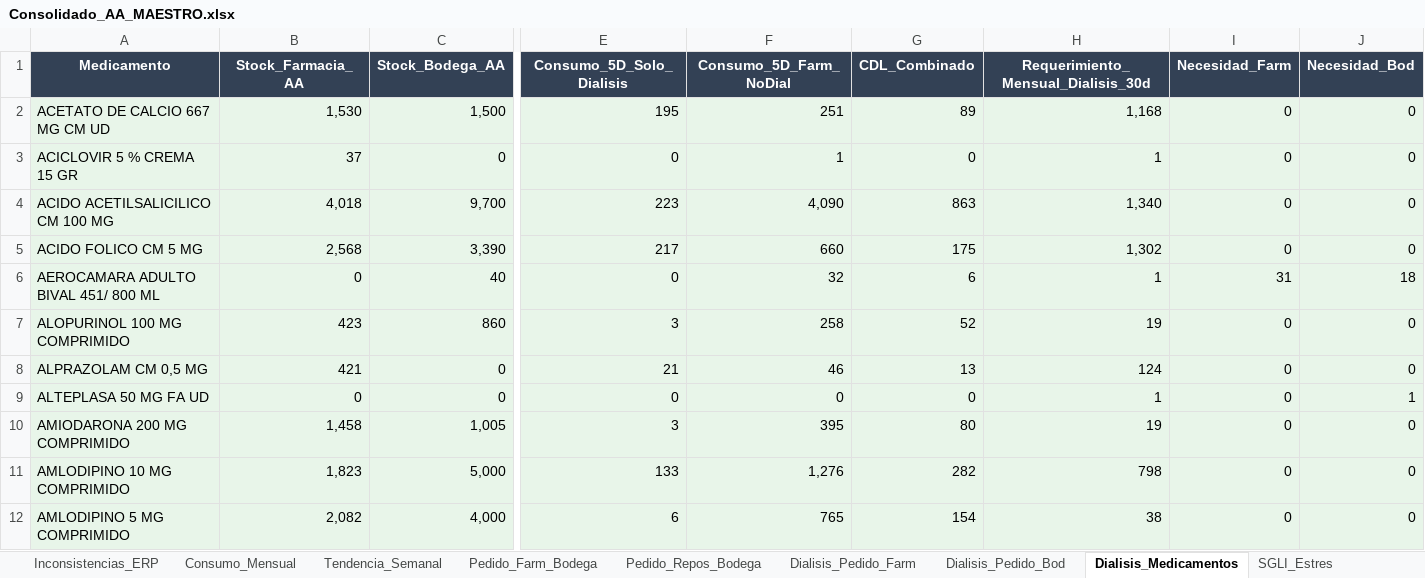
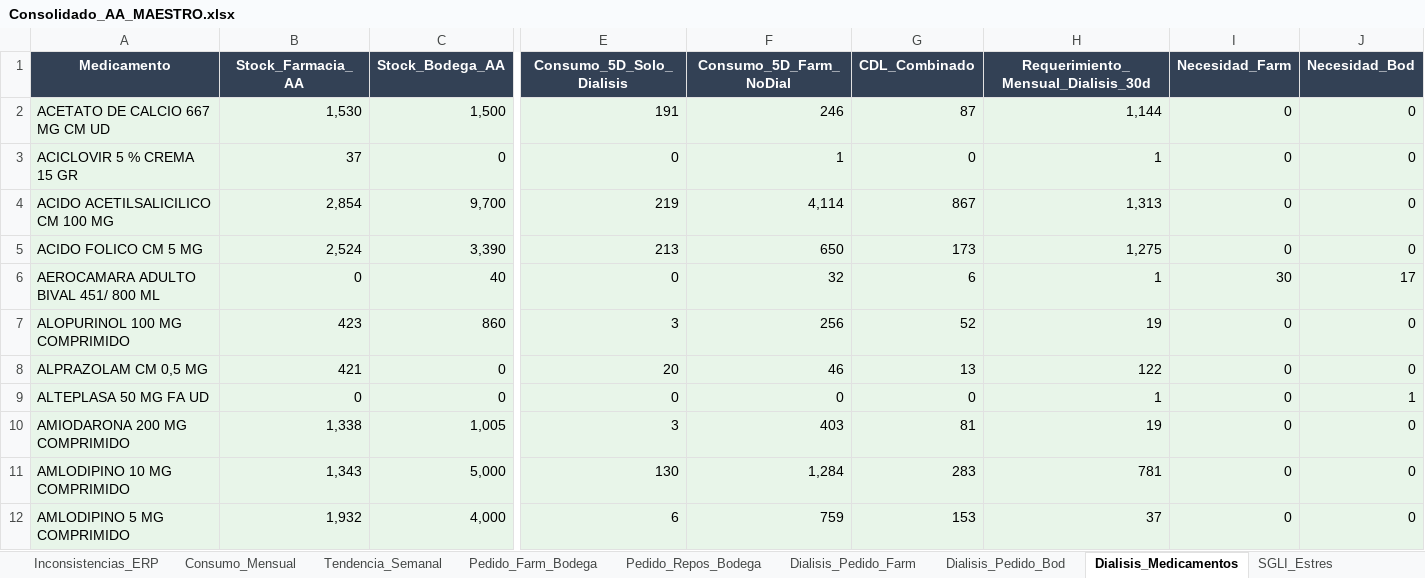
Before and after one commit to danielalfonsocc-rgb/maestro-aa-farmacia, an Excel workbook: Consolidado_AA_MAESTRO.xlsx, sheet Dialisis_Medicamentos, drawn as a sheet; only a part is shown, gaps mark what is left out; values as stored, in another font and other column widths than the file's, no borders; the diff covers the shown part only; the diff names each change by its address in the sheet, - before the commit and + after, or states it on an @@ line.

```diff
--- a/Consolidado_AA_MAESTRO.xlsx (sheet Dialisis_Medicamentos)
+++ b/Consolidado_AA_MAESTRO.xlsx (sheet Dialisis_Medicamentos)
-E2 (Consumo_5D_Solo_Dialisis): 195
+E2 (Consumo_5D_Solo_Dialisis): 191
-F2 (Consumo_5D_Farm_NoDial): 251
+F2 (Consumo_5D_Farm_NoDial): 246
-G2 (CDL_Combinado): 89
+G2 (CDL_Combinado): 87
-H2: 1,168
+H2: 1,144
-B4 (Stock_Farmacia_AA): 4,018
+B4 (Stock_Farmacia_AA): 2,854
-E4 (Consumo_5D_Solo_Dialisis): 223
+E4 (Consumo_5D_Solo_Dialisis): 219
-F4 (Consumo_5D_Farm_NoDial): 4,090
+F4 (Consumo_5D_Farm_NoDial): 4,114
-G4 (CDL_Combinado): 863
+G4 (CDL_Combinado): 867
-H4: 1,340
+H4: 1,313
-B5 (Stock_Farmacia_AA): 2,568
+B5 (Stock_Farmacia_AA): 2,524
-E5 (Consumo_5D_Solo_Dialisis): 217
+E5 (Consumo_5D_Solo_Dialisis): 213
-F5 (Consumo_5D_Farm_NoDial): 660
+F5 (Consumo_5D_Farm_NoDial): 650
-G5 (CDL_Combinado): 175
+G5 (CDL_Combinado): 173
-H5: 1,302
+H5: 1,275
-I6 (Necesidad_Farm): 31
+I6 (Necesidad_Farm): 30
-J6 (Necesidad_Bod): 18
+J6 (Necesidad_Bod): 17
-F7 (Consumo_5D_Farm_NoDial): 258
+F7 (Consumo_5D_Farm_NoDial): 256
-E8 (Consumo_5D_Solo_Dialisis): 21
+E8 (Consumo_5D_Solo_Dialisis): 20
-H8: 124
+H8: 122
-B10 (Stock_Farmacia_AA): 1,458
+B10 (Stock_Farmacia_AA): 1,338
-F10 (Consumo_5D_Farm_NoDial): 395
+F10 (Consumo_5D_Farm_NoDial): 403
-G10 (CDL_Combinado): 80
+G10 (CDL_Combinado): 81
-B11 (Stock_Farmacia_AA): 1,823
+B11 (Stock_Farmacia_AA): 1,343
-E11 (Consumo_5D_Solo_Dialisis): 133
+E11 (Consumo_5D_Solo_Dialisis): 130
-F11 (Consumo_5D_Farm_NoDial): 1,276
+F11 (Consumo_5D_Farm_NoDial): 1,284
-G11 (CDL_Combinado): 282
+G11 (CDL_Combinado): 283
-H11: 798
+H11: 781
-B12 (Stock_Farmacia_AA): 2,082
+B12 (Stock_Farmacia_AA): 1,932
-F12 (Consumo_5D_Farm_NoDial): 765
+F12 (Consumo_5D_Farm_NoDial): 759
-G12 (CDL_Combinado): 154
+G12 (CDL_Combinado): 153
-H12: 38
+H12: 37
```
Also changed, not shown: 428 edited cells elsewhere in this sheet, sheet Pedido_Farm_Bodega, sheet Pedido_Repos_Bodega, sheet SGLI_Estres, sheet Reposicion_5D, sheet Consumo_Mensual, sheet Tendencia_Semanal, 13 more sheets, Resumen_Pedidos_AA.xlsx, 1 other file.
